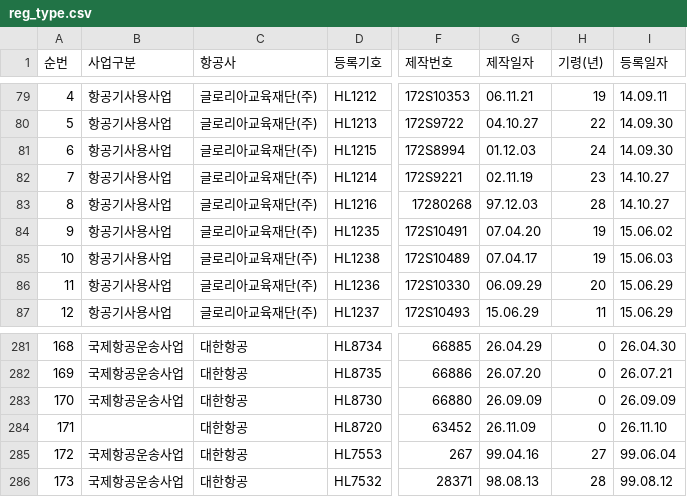
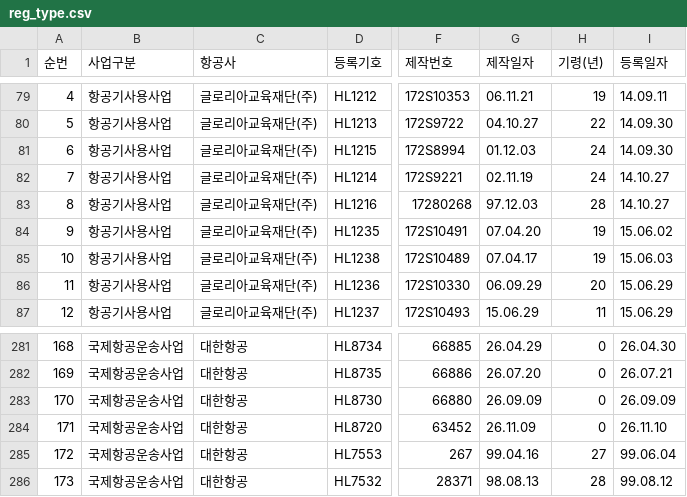
Before and after one commit to haanjhp/aircraft-data, a CSV file: reg_type.csv, drawn as a sheet; only a part is shown, gaps mark what is left out; the diff names each change by its address in the sheet, - before the commit and + after, or states it on an @@ line.

```diff
--- a/reg_type.csv
+++ b/reg_type.csv
-H82 (기령(년)): 23
+H82 (기령(년)): 24
-B284 (사업구분): (empty)
+B284 (사업구분): 국제항공운송사업
```
Also changed, not shown: 1 other file.
